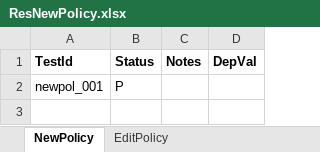
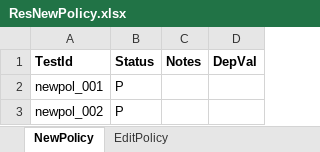
Before and after one commit to pakshay790/GI-web-automation-Headless, an Excel workbook: Data/Result/ResNewPolicy.xlsx, sheet NewPolicy, drawn as a sheet; values as stored, in another font and other column widths than the file's, no borders; the diff names each change by its address in the sheet, - before the commit and + after, or states it on an @@ line.

```diff
--- a/Data/Result/ResNewPolicy.xlsx (sheet NewPolicy)
+++ b/Data/Result/ResNewPolicy.xlsx (sheet NewPolicy)
+row 3: newpol_002 | P
```
Also changed, not shown: Data/ConfigData/PolicyConfig.xlsx, 36 other files.
